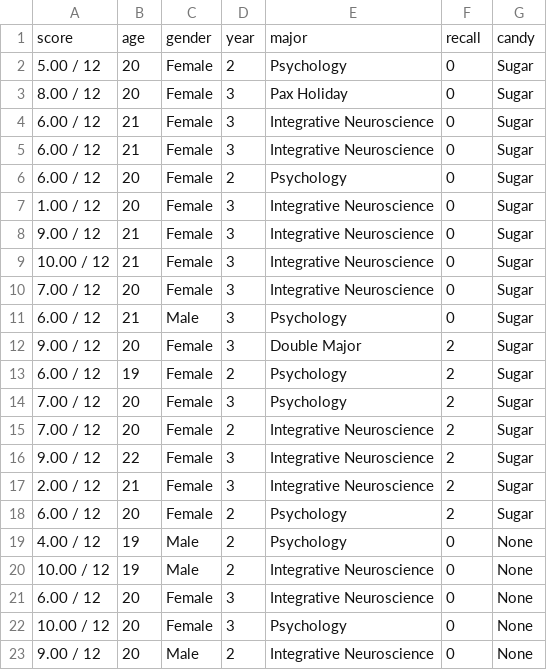
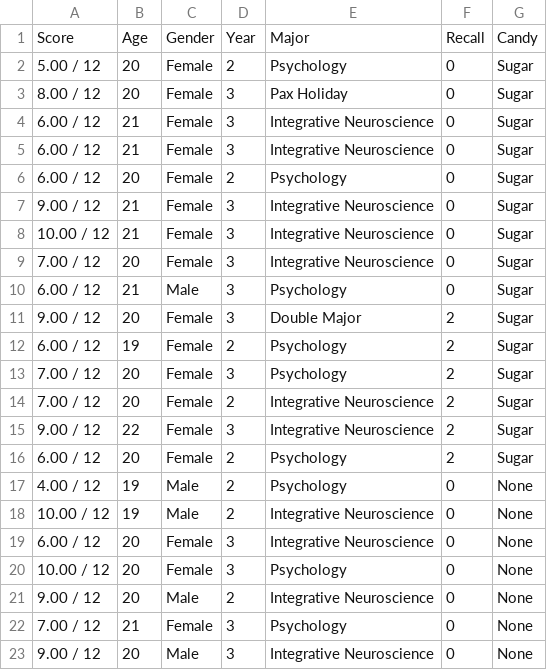
Before and after one commit to SebastianLloret/R-Portfolio, a CSV file: Research Methods Final Project/data.csv, drawn as a sheet; only a part is shown; the shorter side is filled out with more unchanged rows.

```diff
--- a/Research Methods Final Project/data.csv
+++ b/Research Methods Final Project/data.csv
@@ -1,2 +1,2 @@
-score,age,gender,year,major,recall,candy
+Score,Age,Gender,Year,Major,Recall,Candy
 5.00 / 12,20,Female,2,Psychology,0,Sugar
@@ -6,3 +6,2 @@ score,age,gender,year,major,recall,candy
 6.00 / 12,20,Female,2,Psychology,0,Sugar
-1.00 / 12,20,Female,3,Integrative Neuroscience,0,Sugar
 9.00 / 12,21,Female,3,Integrative Neuroscience ,0,Sugar
@@ -16,3 +15,2 @@ score,age,gender,year,major,recall,candy
 9.00 / 12,22,Female,3,Integrative Neuroscience,2,Sugar
-2.00 / 12,21,Female,3,Integrative Neuroscience,2,Sugar
 6.00 / 12,20,Female,2,Psychology ,2,Sugar
```
Also changed, not shown: 3 other files.
